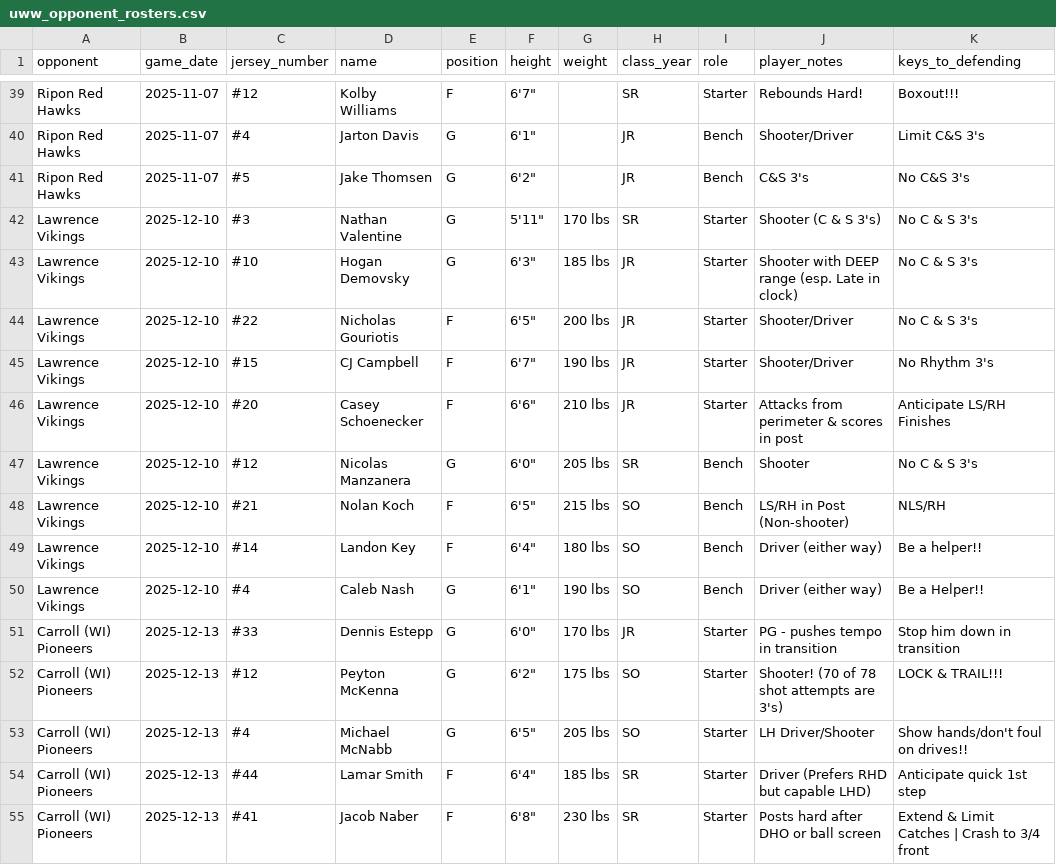
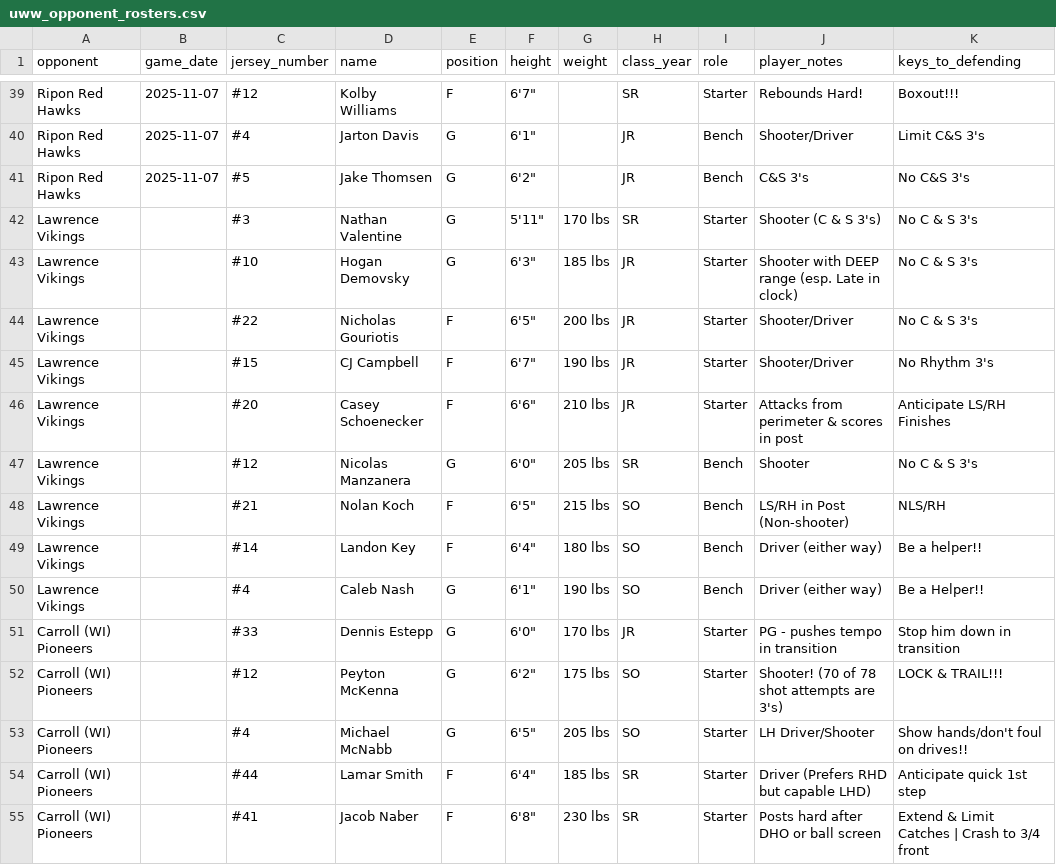
Before and after one commit to fritschcm272/uwwmensbball, a CSV file: data/uww_opponent_rosters.csv, drawn as a sheet; only a part is shown, gaps mark what is left out; the diff covers the shown part only; the diff names each change by its address in the sheet, - before the commit and + after, or states it on an @@ line.

```diff
--- a/data/uww_opponent_rosters.csv
+++ b/data/uww_opponent_rosters.csv
-B42:B50 (game_date): 2025-12-10
+B42:B50 (game_date): (empty)
-B51:B55 (game_date): 2025-12-13
+B51:B55 (game_date): (empty)
```
Also changed, not shown: 6 removed rows and 110 edited cells elsewhere in this file, data/uww_coaching_flags.csv, data/uww_ktv_game_categories.csv, 31 other files.
